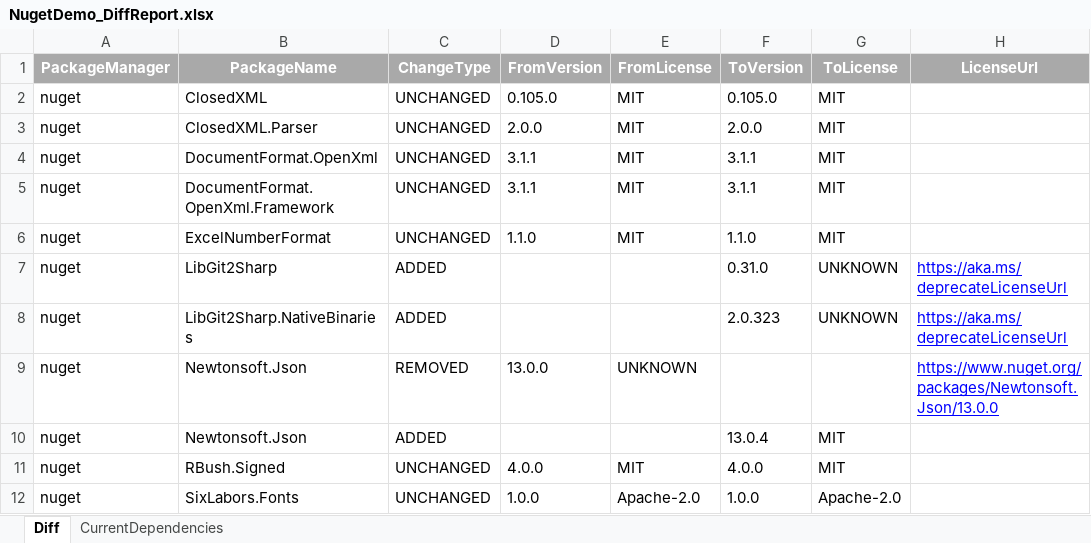
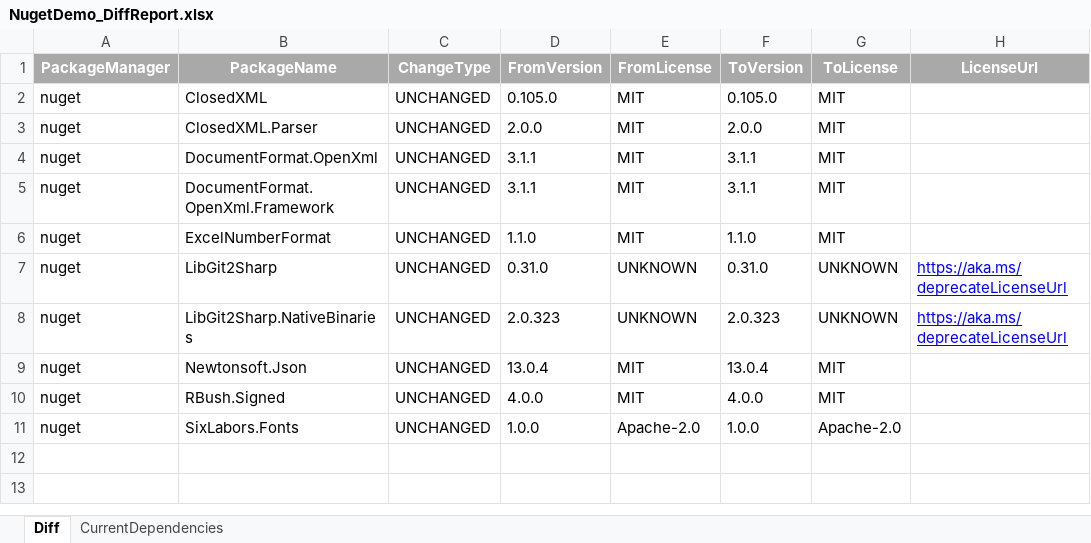
Before and after one commit to jvangemmeren-jpg/license-diff, an Excel workbook: results/NugetDemo_DiffReport.xlsx, sheet Diff, drawn as a sheet; values as stored, in another font and other column widths than the file's, no borders; removed rows and columns are numbered as before the commit, all else as after; the diff names each change by its address in the sheet, - before the commit and + after, or states it on an @@ line.

```diff
--- a/results/NugetDemo_DiffReport.xlsx (sheet Diff)
+++ b/results/NugetDemo_DiffReport.xlsx (sheet Diff)
-C7:C8 (ChangeType): ADDED
+C7:C8 (ChangeType): UNCHANGED
-D7 (FromVersion): (empty)
+D7 (FromVersion): 0.31.0
-E7:E8 (FromLicense): (empty)
+E7:E8 (FromLicense): UNKNOWN
-D8 (FromVersion): (empty)
+D8 (FromVersion): 2.0.323
-row 9: nuget | Newtonsoft.Json | REMOVED | 13.0.0 | UNKNOWN |  |  | https://www.nuget.org/packages/Newtonsoft.Json/13.0.0
-C9 (ChangeType): ADDED
+C9 (ChangeType): UNCHANGED
-D9 (FromVersion): (empty)
+D9 (FromVersion): 13.0.4
-E9 (FromLicense): (empty)
+E9 (FromLicense): MIT
```
Also changed, not shown: results/AllApps_ConsolidatedReport.xlsx, results/NpmDemo_DiffReport.xlsx, 4 other files.
